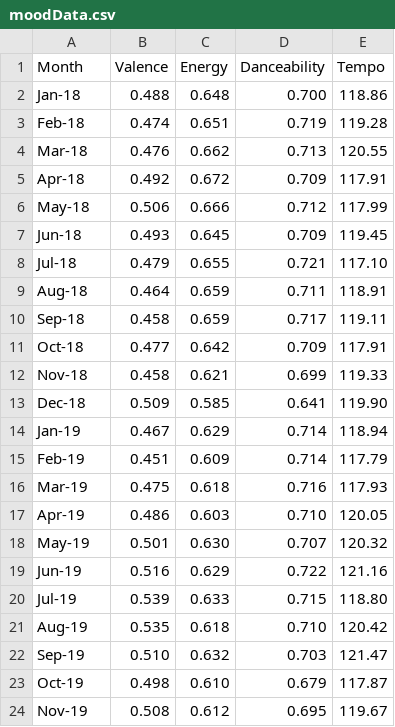
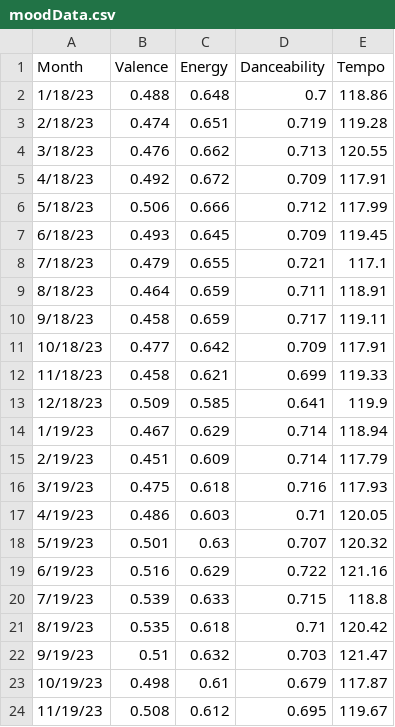
Before and after one commit to asadahmadk/MSDVthesis, a CSV file: moodData.csv, drawn as a sheet; only a part is shown; the diff covers the shown part only.

Commit message:
Update moodData.csv

```diff
--- a/moodData.csv
+++ b/moodData.csv
@@ -1,24 +1,24 @@
 Month, Valence , Energy , Danceability , Tempo
-Jan-18, 0.488 , 0.648 , 0.700 , 118.86
-Feb-18, 0.474 , 0.651 , 0.719 , 119.28
-Mar-18, 0.476 , 0.662 , 0.713 , 120.55
-Apr-18, 0.492 , 0.672 , 0.709 , 117.91
-May-18, 0.506 , 0.666 , 0.712 , 117.99
-Jun-18, 0.493 , 0.645 , 0.709 , 119.45
-Jul-18, 0.479 , 0.655 , 0.721 , 117.10
-Aug-18, 0.464 , 0.659 , 0.711 , 118.91
-Sep-18, 0.458 , 0.659 , 0.717 , 119.11
-Oct-18, 0.477 , 0.642 , 0.709 , 117.91
-Nov-18, 0.458 , 0.621 , 0.699 , 119.33
-Dec-18, 0.509 , 0.585 , 0.641 , 119.90
-Jan-19, 0.467 , 0.629 , 0.714 , 118.94
-Feb-19, 0.451 , 0.609 , 0.714 , 117.79
-Mar-19, 0.475 , 0.618 , 0.716 , 117.93
-Apr-19, 0.486 , 0.603 , 0.710 , 120.05
-May-19, 0.501 , 0.630 , 0.707 , 120.32
-Jun-19, 0.516 , 0.629 , 0.722 , 121.16
-Jul-19, 0.539 , 0.633 , 0.715 , 118.80
-Aug-19, 0.535 , 0.618 , 0.710 , 120.42
-Sep-19, 0.510 , 0.632 , 0.703 , 121.47
-Oct-19, 0.498 , 0.610 , 0.679 , 117.87
-Nov-19, 0.508 , 0.612 , 0.695 , 119.67
+1/18/23,0.488,0.648,0.7,118.86
+2/18/23,0.474,0.651,0.719,119.28
+3/18/23,0.476,0.662,0.713,120.55
+4/18/23,0.492,0.672,0.709,117.91
+5/18/23,0.506,0.666,0.712,117.99
+6/18/23,0.493,0.645,0.709,119.45
+7/18/23,0.479,0.655,0.721,117.1
+8/18/23,0.464,0.659,0.711,118.91
+9/18/23,0.458,0.659,0.717,119.11
+10/18/23,0.477,0.642,0.709,117.91
+11/18/23,0.458,0.621,0.699,119.33
+12/18/23,0.509,0.585,0.641,119.9
+1/19/23,0.467,0.629,0.714,118.94
+2/19/23,0.451,0.609,0.714,117.79
+3/19/23,0.475,0.618,0.716,117.93
+4/19/23,0.486,0.603,0.71,120.05
+5/19/23,0.501,0.63,0.707,120.32
+6/19/23,0.516,0.629,0.722,121.16
+7/19/23,0.539,0.633,0.715,118.8
+8/19/23,0.535,0.618,0.71,120.42
+9/19/23,0.51,0.632,0.703,121.47
+10/19/23,0.498,0.61,0.679,117.87
+11/19/23,0.508,0.612,0.695,119.67
```
Also changed, not shown: 3 added rows, 3 removed rows and 49 edited cells elsewhere in this file.
